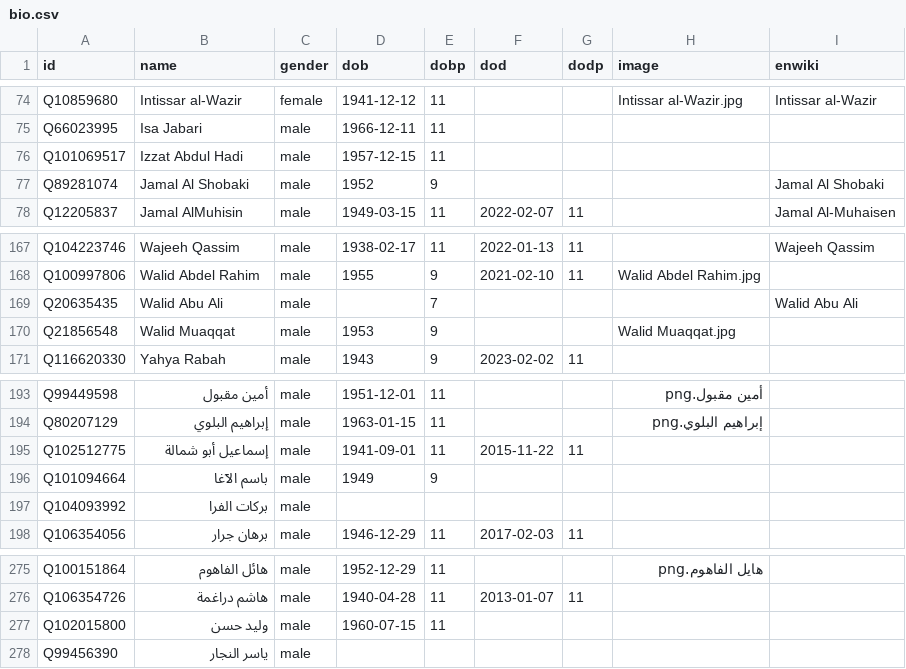
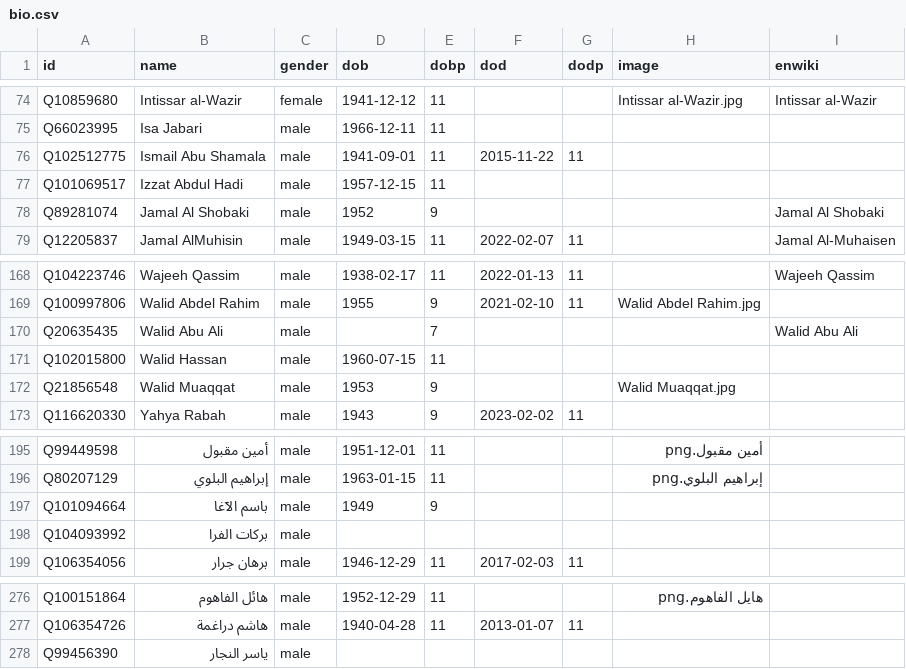
Before and after one commit to every-politician-scrapers/palestine, a CSV file: html/bio.csv, drawn as a sheet; only a part is shown, gaps mark what is left out.

```diff
--- a/html/bio.csv
+++ b/html/bio.csv
@@ -75,2 +75,3 @@ Q10859680,Intissar al-Wazir,female,1941-12-12,11,,,Intissar al-Wazir.jpg,Intissa
 Q66023995,Isa Jabari,male,1966-12-11,11,,,,
+Q102512775,Ismail Abu Shamala,male,1941-09-01,11,2015-11-22,11,,
 Q101069517,Izzat Abdul Hadi,male,1957-12-15,11,,,,
@@ -169,2 +170,3 @@ Q100997806,Walid Abdel Rahim,male,1955,9,2021-02-10,11,Walid Abdel Rahim.jpg,
 Q20635435,Walid Abu Ali,male,,7,,,,Walid Abu Ali
+Q102015800,Walid Hassan,male,1960-07-15,11,,,,
 Q21856548,Walid Muaqqat,male,1953,9,,,Walid Muaqqat.jpg,
@@ -194,3 +196,2 @@ Q99449598,أمين مقبول,male,1951-12-01,11,,,أمين مقبول.png,
 Q80207129,إبراهيم البلوي,male,1963-01-15,11,,,إبراهيم البلوي.png,
-Q102512775,إسماعيل أبو شمالة,male,1941-09-01,11,2015-11-22,11,,
 Q101094664,باسم الآغا,male,1949,9,,,,
@@ -276,3 +277,2 @@ Q100151864,هائل الفاهوم,male,1952-12-29,11,,,هايل الفاهوم.
 Q106354726,هاشم دراغمة,male,1940-04-28,11,2013-01-07,11,,
-Q102015800,وليد حسن,male,1960-07-15,11,,,,
 Q99456390,ياسر النجار,male,,,,,,
```
Also changed, not shown: html/family.csv, html/holders21.csv.
